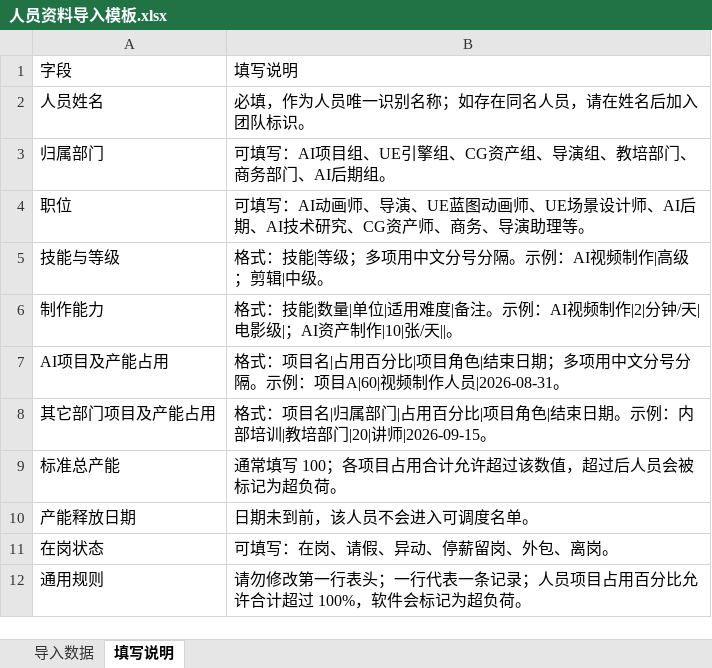
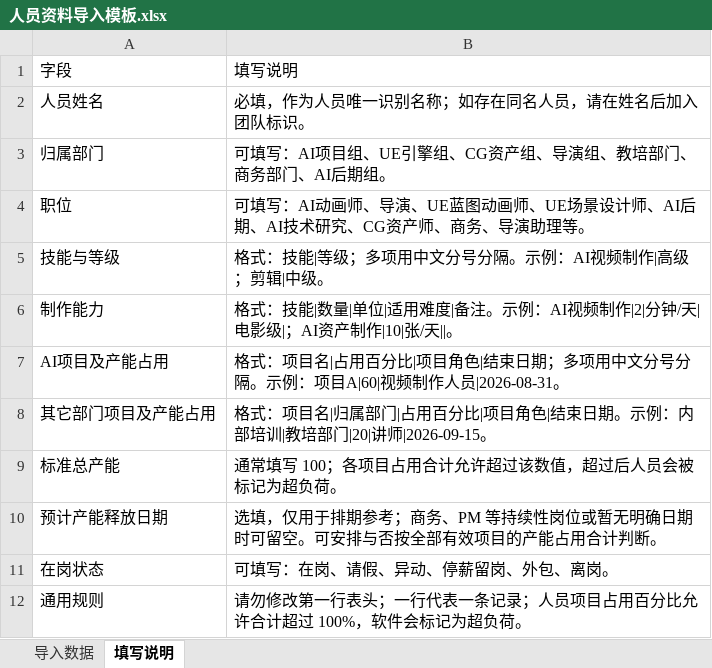
Before and after one commit to luoringzl/Toolforresource, an Excel workbook: templates/人员资料导入模板.xlsx, sheet 填写说明, drawn as a sheet; values as stored, in another font and other column widths than the file's, no borders; removed rows and columns are numbered as before the commit, all else as after; the diff names each change by its address in the sheet, - before the commit and + after, or states it on an @@ line.

Commit message:
optimize project list and capacity scheduling

```diff
--- a/templates/人员资料导入模板.xlsx (sheet 填写说明)
+++ b/templates/人员资料导入模板.xlsx (sheet 填写说明)
-row 10: 产能释放日期 | 日期未到前，该人员不会进入可调度名单。
+row 10: 预计产能释放日期 | 选填，仅用于排期参考；商务、PM 等持续性岗位或暂无明确日期时可留空。可安排与否按全部有效项目的产能占用合计判断。
```
Also changed, not shown: sheet 导入数据, 9 other files.
